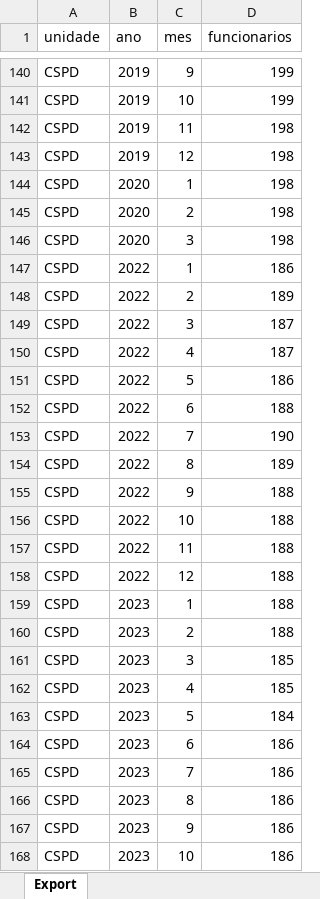
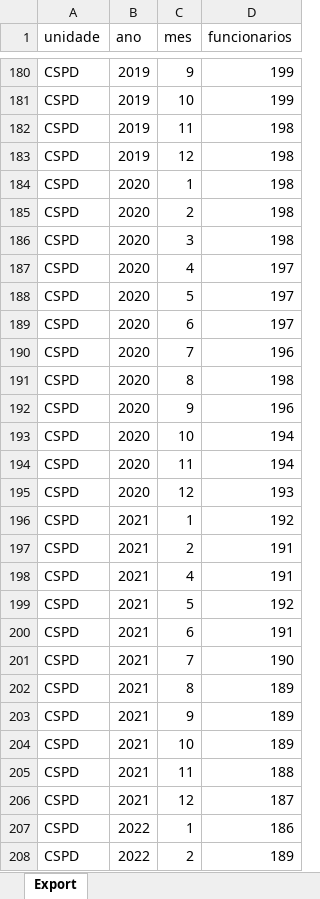
Before and after one commit to transparencia-mg/funcionarios-fhemig, an Excel workbook: upload/funcionarios-2025.xlsx, sheet Export, drawn as a sheet; only a part is shown, gaps mark what is left out; the shorter side is filled out with more unchanged rows; values as stored, in another font and other column widths than the file's, no borders; the diff covers the shown part only; the diff names each change by its address in the sheet, - before the commit and + after, or states it on an @@ line.

```diff
--- a/upload/funcionarios-2025.xlsx (sheet Export)
+++ b/upload/funcionarios-2025.xlsx (sheet Export)
+row 187: CSPD | 2020 | 4 | 197
+row 188: CSPD | 2020 | 5 | 197
+row 189: CSPD | 2020 | 6 | 197
+row 190: CSPD | 2020 | 7 | 196
+row 191: CSPD | 2020 | 8 | 198
+row 192: CSPD | 2020 | 9 | 196
+row 193: CSPD | 2020 | 10 | 194
+row 194: CSPD | 2020 | 11 | 194
+row 195: CSPD | 2020 | 12 | 193
+row 196: CSPD | 2021 | 1 | 192
+row 197: CSPD | 2021 | 2 | 191
+row 198: CSPD | 2021 | 4 | 191
+row 199: CSPD | 2021 | 5 | 192
+row 200: CSPD | 2021 | 6 | 191
+row 201: CSPD | 2021 | 7 | 190
+row 202: CSPD | 2021 | 8 | 189
+row 203: CSPD | 2021 | 9 | 189
+row 204: CSPD | 2021 | 10 | 189
+row 205: CSPD | 2021 | 11 | 188
+row 206: CSPD | 2021 | 12 | 187
```
Also changed, not shown: 340 added rows and 3 removed rows elsewhere in this sheet.
